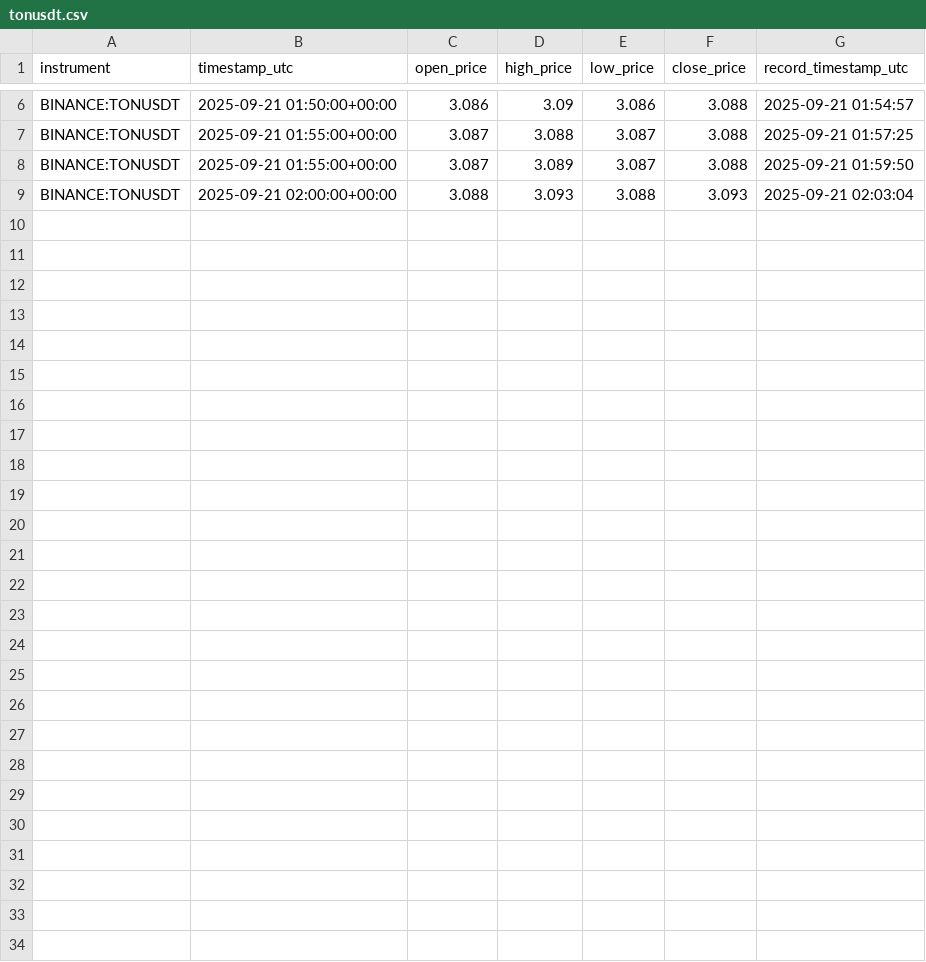
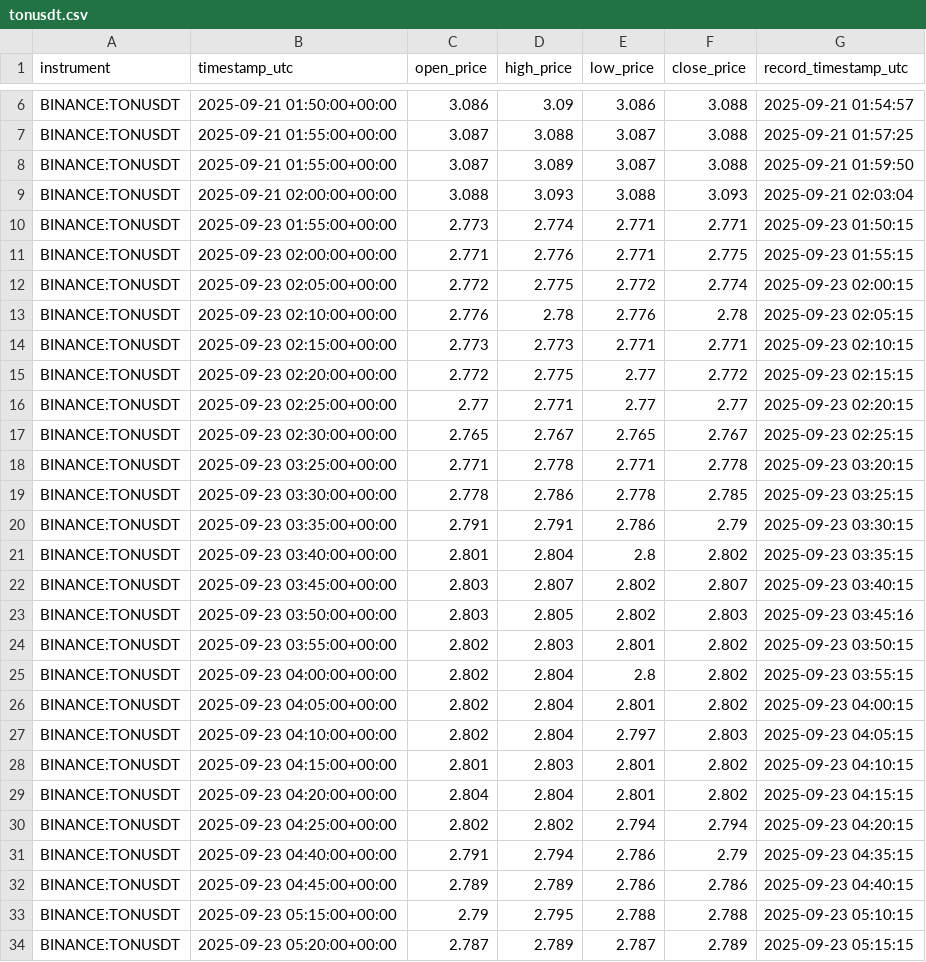
Before and after one commit to KhaledAShaheenTtu/Realtime-Trading-Monitoring, a CSV file: data/tonusdt.csv, drawn as a sheet; only a part is shown, gaps mark what is left out; the diff names each change by its address in the sheet, - before the commit and + after, or states it on an @@ line.

```diff
--- a/data/tonusdt.csv
+++ b/data/tonusdt.csv
+row 10: BINANCE:TONUSDT | 2025-09-23 01:55:00+00:00 | 2.773 | 2.774 | 2.771 | 2.771 | 2025-09-23 01:50:15
+row 11: BINANCE:TONUSDT | 2025-09-23 02:00:00+00:00 | 2.771 | 2.776 | 2.771 | 2.775 | 2025-09-23 01:55:15
+row 12: BINANCE:TONUSDT | 2025-09-23 02:05:00+00:00 | 2.772 | 2.775 | 2.772 | 2.774 | 2025-09-23 02:00:15
+row 13: BINANCE:TONUSDT | 2025-09-23 02:10:00+00:00 | 2.776 | 2.78 | 2.776 | 2.78 | 2025-09-23 02:05:15
+row 14: BINANCE:TONUSDT | 2025-09-23 02:15:00+00:00 | 2.773 | 2.773 | 2.771 | 2.771 | 2025-09-23 02:10:15
+row 15: BINANCE:TONUSDT | 2025-09-23 02:20:00+00:00 | 2.772 | 2.775 | 2.77 | 2.772 | 2025-09-23 02:15:15
+row 16: BINANCE:TONUSDT | 2025-09-23 02:25:00+00:00 | 2.77 | 2.771 | 2.77 | 2.77 | 2025-09-23 02:20:15
+row 17: BINANCE:TONUSDT | 2025-09-23 02:30:00+00:00 | 2.765 | 2.767 | 2.765 | 2.767 | 2025-09-23 02:25:15
+row 18: BINANCE:TONUSDT | 2025-09-23 03:25:00+00:00 | 2.771 | 2.778 | 2.771 | 2.778 | 2025-09-23 03:20:15
+row 19: BINANCE:TONUSDT | 2025-09-23 03:30:00+00:00 | 2.778 | 2.786 | 2.778 | 2.785 | 2025-09-23 03:25:15
+row 20: BINANCE:TONUSDT | 2025-09-23 03:35:00+00:00 | 2.791 | 2.791 | 2.786 | 2.79 | 2025-09-23 03:30:15
+row 21: BINANCE:TONUSDT | 2025-09-23 03:40:00+00:00 | 2.801 | 2.804 | 2.8 | 2.802 | 2025-09-23 03:35:15
+row 22: BINANCE:TONUSDT | 2025-09-23 03:45:00+00:00 | 2.803 | 2.807 | 2.802 | 2.807 | 2025-09-23 03:40:15
+row 23: BINANCE:TONUSDT | 2025-09-23 03:50:00+00:00 | 2.803 | 2.805 | 2.802 | 2.803 | 2025-09-23 03:45:16
+row 24: BINANCE:TONUSDT | 2025-09-23 03:55:00+00:00 | 2.802 | 2.803 | 2.801 | 2.802 | 2025-09-23 03:50:15
+row 25: BINANCE:TONUSDT | 2025-09-23 04:00:00+00:00 | 2.802 | 2.804 | 2.8 | 2.802 | 2025-09-23 03:55:15
+row 26: BINANCE:TONUSDT | 2025-09-23 04:05:00+00:00 | 2.802 | 2.804 | 2.801 | 2.802 | 2025-09-23 04:00:15
+row 27: BINANCE:TONUSDT | 2025-09-23 04:10:00+00:00 | 2.802 | 2.804 | 2.797 | 2.803 | 2025-09-23 04:05:15
+row 28: BINANCE:TONUSDT | 2025-09-23 04:15:00+00:00 | 2.801 | 2.803 | 2.801 | 2.802 | 2025-09-23 04:10:15
+row 29: BINANCE:TONUSDT | 2025-09-23 04:20:00+00:00 | 2.804 | 2.804 | 2.801 | 2.802 | 2025-09-23 04:15:15
+row 30: BINANCE:TONUSDT | 2025-09-23 04:25:00+00:00 | 2.802 | 2.802 | 2.794 | 2.794 | 2025-09-23 04:20:15
+row 31: BINANCE:TONUSDT | 2025-09-23 04:40:00+00:00 | 2.791 | 2.794 | 2.786 | 2.79 | 2025-09-23 04:35:15
+row 32: BINANCE:TONUSDT | 2025-09-23 04:45:00+00:00 | 2.789 | 2.789 | 2.786 | 2.786 | 2025-09-23 04:40:15
+row 33: BINANCE:TONUSDT | 2025-09-23 05:15:00+00:00 | 2.79 | 2.795 | 2.788 | 2.788 | 2025-09-23 05:10:15
+row 34: BINANCE:TONUSDT | 2025-09-23 05:20:00+00:00 | 2.787 | 2.789 | 2.787 | 2.789 | 2025-09-23 05:15:15
```
Also changed, not shown: data/btcusdt.csv, data/mag7.csv, 14 other files.
